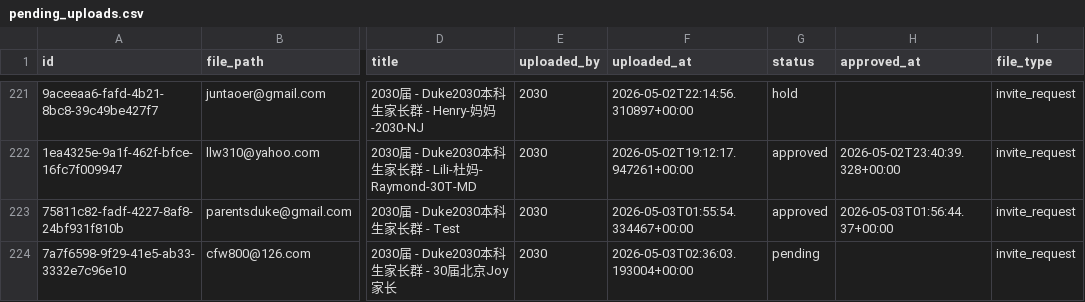
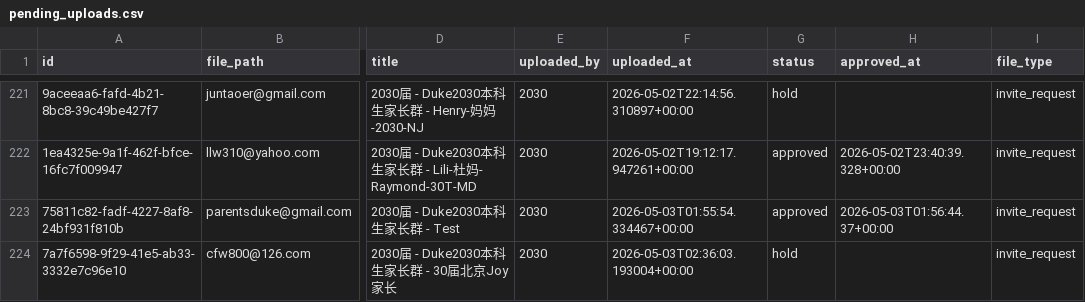
Before and after one commit to parentsduke/parentsduke, a CSV file: backup/latest/pending_uploads.csv, drawn as a sheet; only a part is shown, gaps mark what is left out; the diff names each change by its address in the sheet, - before the commit and + after, or states it on an @@ line.

```diff
--- a/backup/latest/pending_uploads.csv
+++ b/backup/latest/pending_uploads.csv
-G224 (status): pending
+G224 (status): hold
```
Also changed, not shown: backup/latest/admissions_submissions.csv, backup/latest/private_qr_links.csv, 6 other files.
